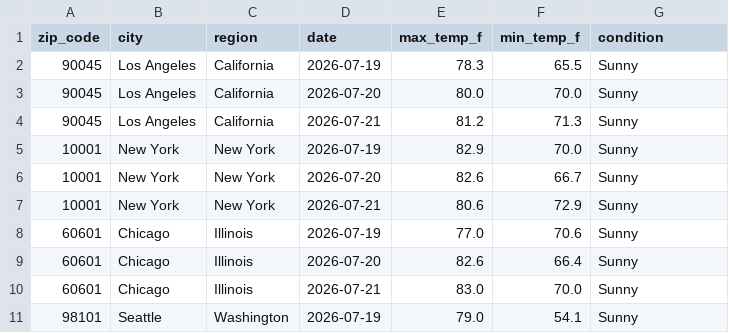
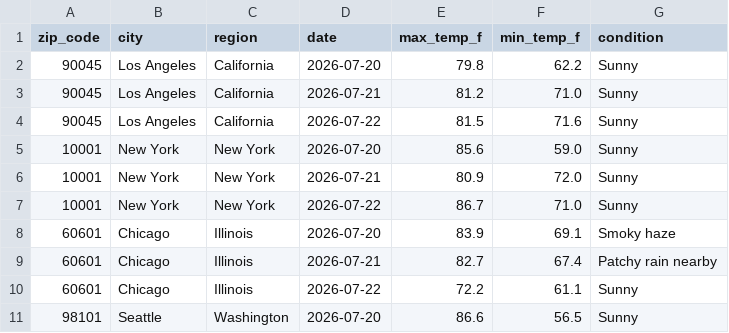
Before and after one commit to yjoe2027/weather-api-pipeline, a CSV file: weather_data.csv, drawn as a sheet; only a part is shown; the diff covers the shown part only.

```diff
--- a/weather_data.csv
+++ b/weather_data.csv
@@ -1,11 +1,11 @@
 zip_code,city,region,date,max_temp_f,min_temp_f,condition
-90045,Los Angeles,California,2026-07-19,78.3,65.5,Sunny
-90045,Los Angeles,California,2026-07-20,80.0,70.0,Sunny
-90045,Los Angeles,California,2026-07-21,81.2,71.3,Sunny
-10001,New York,New York,2026-07-19,82.9,70.0,Sunny
-10001,New York,New York,2026-07-20,82.6,66.7,Sunny
-10001,New York,New York,2026-07-21,80.6,72.9,Sunny
-60601,Chicago,Illinois,2026-07-19,77.0,70.6,Sunny
-60601,Chicago,Illinois,2026-07-20,82.6,66.4,Sunny
-60601,Chicago,Illinois,2026-07-21,83.0,70.0,Sunny
-98101,Seattle,Washington,2026-07-19,79.0,54.1,Sunny
+90045,Los Angeles,California,2026-07-20,79.8,62.2,Sunny
+90045,Los Angeles,California,2026-07-21,81.2,71.0,Sunny
+90045,Los Angeles,California,2026-07-22,81.5,71.6,Sunny
+10001,New York,New York,2026-07-20,85.6,59.0,Sunny
+10001,New York,New York,2026-07-21,80.9,72.0,Sunny
+10001,New York,New York,2026-07-22,86.7,71.0,Sunny
+60601,Chicago,Illinois,2026-07-20,83.9,69.1,Smoky haze
+60601,Chicago,Illinois,2026-07-21,82.7,67.4,Patchy rain nearby
+60601,Chicago,Illinois,2026-07-22,72.2,61.1,Sunny
+98101,Seattle,Washington,2026-07-20,86.6,56.5,Sunny
```
Also changed, not shown: 1 added row, 1 removed row and 154 edited cells elsewhere in this file.
